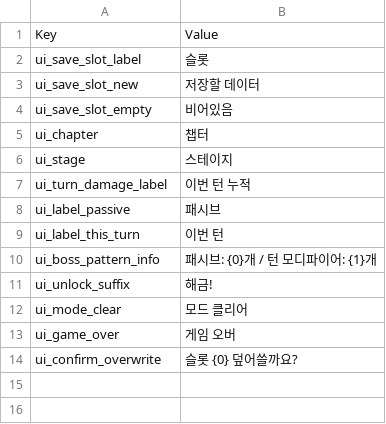
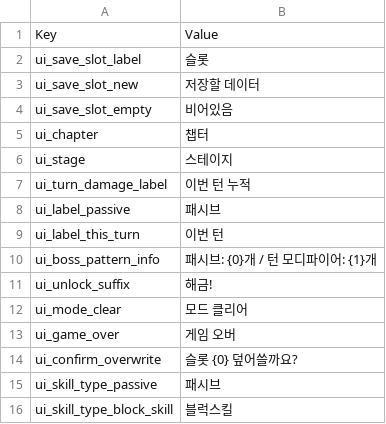
Before and after one commit to Devel-Rocket-ClassRoom/minigame-project-hgy4152, a CSV file: Assets/Resources/DataTables/UIStringTable.csv, drawn as a sheet.

```diff
--- a/Assets/Resources/DataTables/UIStringTable.csv
+++ b/Assets/Resources/DataTables/UIStringTable.csv
@@ -14 +14,3 @@ ui_game_over,게임 오버
 ui_confirm_overwrite,"슬롯 {0} 덮어쓸까요?"
+ui_skill_type_passive,패시브
+ui_skill_type_block_skill,블럭스킬
```
Also changed, not shown: 1 other file.
